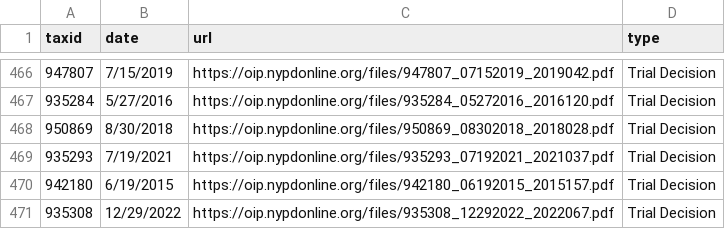
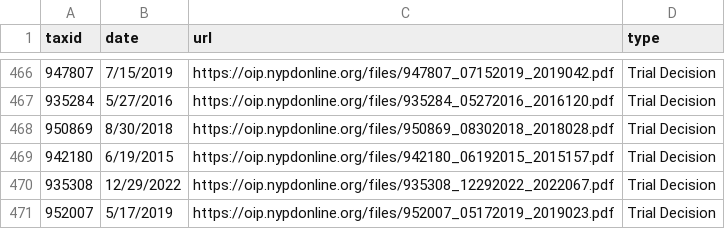
Before and after one commit to ryanwatkins/nypd-officer-profiles, a CSV file: documents.csv, drawn as a sheet; only a part is shown, gaps mark what is left out; the shorter side is filled out with more unchanged rows; the diff names each change by its address in the sheet, - before the commit and + after, or states it on an @@ line.

```diff
--- a/documents.csv
+++ b/documents.csv
-row 469: 935293 | 7/19/2021 | https://oip.nypdonline.org/files/935293_07192021_2021037.pdf | Trial Decision
```
Also changed, not shown: 30 other files.
